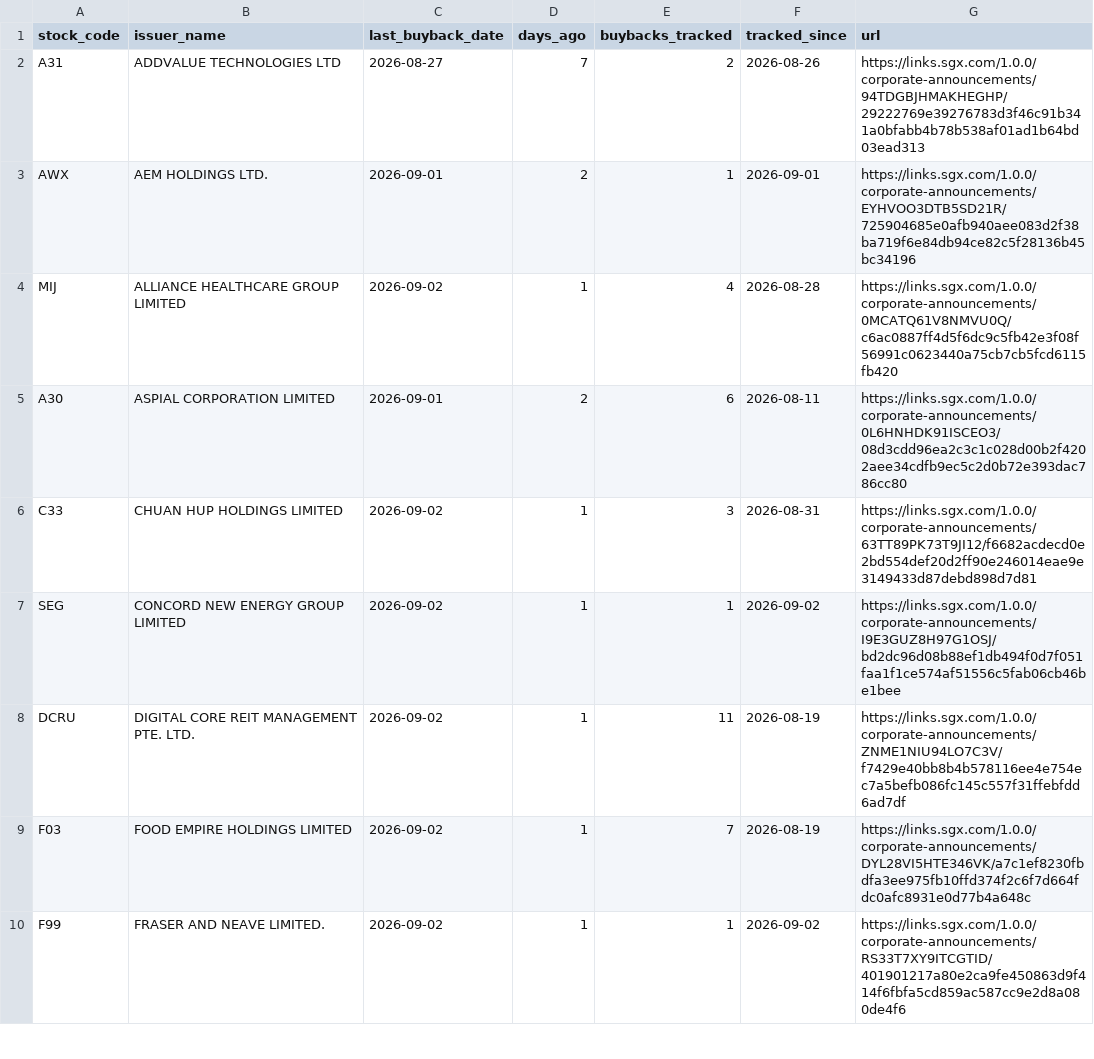
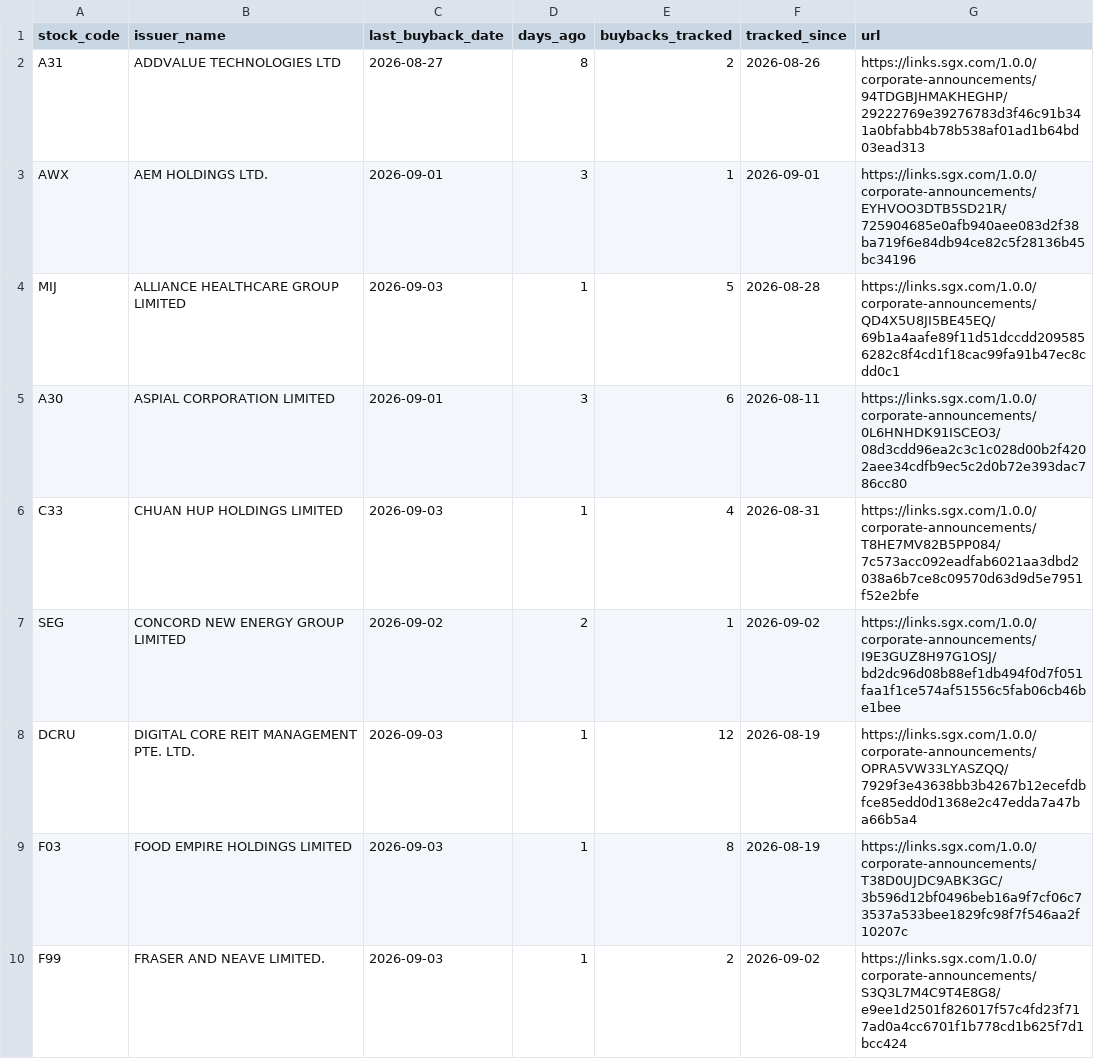
Before and after one commit to ferlyntanyj/Claude-Telegram-bot, a CSV file: output/buyback_company_summary.csv, drawn as a sheet; only a part is shown; the diff covers the shown part only.

```diff
--- a/output/buyback_company_summary.csv
+++ b/output/buyback_company_summary.csv
@@ -1,10 +1,10 @@
 stock_code,issuer_name,last_buyback_date,days_ago,buybacks_tracked,tracked_since,url
-A31,ADDVALUE TECHNOLOGIES LTD,2026-08-27,7,2,2026-08-26,https://links.sgx.com/1.0.0/corporate-announcements/94TDGBJHMAKHEGHP/29222769e39276783d3f46c91b341a0bfabb4b78b538af01ad1b64bd03ead313
-AWX,AEM HOLDINGS LTD.,2026-09-01,2,1,2026-09-01,https://links.sgx.com/1.0.0/corporate-announcements/EYHVOO3DTB5SD21R/725904685e0afb940aee083d2f38ba719f6e84db94ce82c5f28136b45bc34196
-MIJ,ALLIANCE HEALTHCARE GROUP LIMITED,2026-09-02,1,4,2026-08-28,https://links.sgx.com/1.0.0/corporate-announcements/0MCATQ61V8NMVU0Q/c6ac0887ff4d5f6dc9c5fb42e3f08f56991c0623440a75cb7cb5fcd6115fb420
-A30,ASPIAL CORPORATION LIMITED,2026-09-01,2,6,2026-08-11,https://links.sgx.com/1.0.0/corporate-announcements/0L6HNHDK91ISCEO3/08d3cdd96ea2c3c1c028d00b2f4202aee34cdfb9ec5c2d0b72e393dac786cc80
-C33,CHUAN HUP HOLDINGS LIMITED,2026-09-02,1,3,2026-08-31,https://links.sgx.com/1.0.0/corporate-announcements/63TT89PK73T9JI12/f6682acdecd0e2bd554def20d2ff90e246014eae9e3149433d87debd898d7d81
-SEG,CONCORD NEW ENERGY GROUP LIMITED,2026-09-02,1,1,2026-09-02,https://links.sgx.com/1.0.0/corporate-announcements/I9E3GUZ8H97G1OSJ/bd2dc96d08b88ef1db494f0d7f051faa1f1ce574af51556c5fab06cb46be1bee
-DCRU,DIGITAL CORE REIT MANAGEMENT PTE. LTD.,2026-09-02,1,11,2026-08-19,https://links.sgx.com/1.0.0/corporate-announcements/ZNME1NIU94LO7C3V/f7429e40bb8b4b578116ee4e754ec7a5befb086fc145c557f31ffebfdd6ad7df
-F03,FOOD EMPIRE HOLDINGS LIMITED,2026-09-02,1,7,2026-08-19,https://links.sgx.com/1.0.0/corporate-announcements/DYL28VI5HTE346VK/a7c1ef8230fbdfa3ee975fb10ffd374f2c6f7d664fdc0afc8931e0d77b4a648c
-F99,FRASER AND NEAVE LIMITED.,2026-09-02,1,1,2026-09-02,https://links.sgx.com/1.0.0/corporate-announcements/RS33T7XY9ITCGTID/401901217a80e2ca9fe450863d9f414f6fbfa5cd859ac587cc9e2d8a080de4f6
+A31,ADDVALUE TECHNOLOGIES LTD,2026-08-27,8,2,2026-08-26,https://links.sgx.com/1.0.0/corporate-announcements/94TDGBJHMAKHEGHP/29222769e39276783d3f46c91b341a0bfabb4b78b538af01ad1b64bd03ead313
+AWX,AEM HOLDINGS LTD.,2026-09-01,3,1,2026-09-01,https://links.sgx.com/1.0.0/corporate-announcements/EYHVOO3DTB5SD21R/725904685e0afb940aee083d2f38ba719f6e84db94ce82c5f28136b45bc34196
+MIJ,ALLIANCE HEALTHCARE GROUP LIMITED,2026-09-03,1,5,2026-08-28,https://links.sgx.com/1.0.0/corporate-announcements/QD4X5U8JI5BE45EQ/69b1a4aafe89f11d51dccdd2095856282c8f4cd1f18cac99fa91b47ec8cdd0c1
+A30,ASPIAL CORPORATION LIMITED,2026-09-01,3,6,2026-08-11,https://links.sgx.com/1.0.0/corporate-announcements/0L6HNHDK91ISCEO3/08d3cdd96ea2c3c1c028d00b2f4202aee34cdfb9ec5c2d0b72e393dac786cc80
+C33,CHUAN HUP HOLDINGS LIMITED,2026-09-03,1,4,2026-08-31,https://links.sgx.com/1.0.0/corporate-announcements/T8HE7MV82B5PP084/7c573acc092eadfab6021aa3dbd2038a6b7ce8c09570d63d9d5e7951f52e2bfe
+SEG,CONCORD NEW ENERGY GROUP LIMITED,2026-09-02,2,1,2026-09-02,https://links.sgx.com/1.0.0/corporate-announcements/I9E3GUZ8H97G1OSJ/bd2dc96d08b88ef1db494f0d7f051faa1f1ce574af51556c5fab06cb46be1bee
+DCRU,DIGITAL CORE REIT MANAGEMENT PTE. LTD.,2026-09-03,1,12,2026-08-19,https://links.sgx.com/1.0.0/corporate-announcements/OPRA5VW33LYASZQQ/7929f3e43638bb3b4267b12ecefdbfce85edd0d1368e2c47edda7a47ba66b5a4
+F03,FOOD EMPIRE HOLDINGS LIMITED,2026-09-03,1,8,2026-08-19,https://links.sgx.com/1.0.0/corporate-announcements/T38D0UJDC9ABK3GC/3b596d12bf0496beb16a9f7cf06c73537a533bee1829fc98f7f546aa2f10207c
+F99,FRASER AND NEAVE LIMITED.,2026-09-03,1,2,2026-09-02,https://links.sgx.com/1.0.0/corporate-announcements/S3Q3L7M4C9T4E8G8/e9ee1d2501f826017f57c4fd23f717ad0a4cc6701f1b778cd1b625f7d1bcc424
```
Also changed, not shown: 2 added rows and 51 edited cells elsewhere in this file, history/buyback_history.csv, output/buyback_alert.csv, 2 other files.
